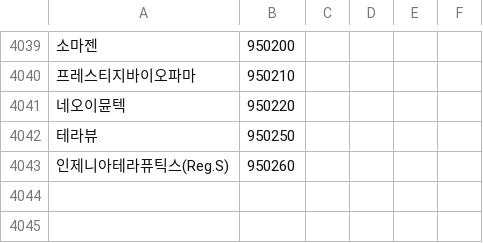
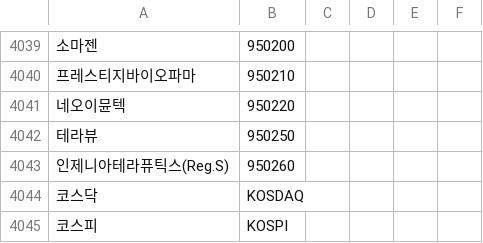
Before and after one commit to HyojunSon/my-kakaobot, a CSV file: data/stock_name_all.csv, drawn as a sheet; only a part is shown, gaps mark what is left out; the diff names each change by its address in the sheet, - before the commit and + after, or states it on an @@ line.

Commit message:
kospi kosdaq recommand

```diff
--- a/data/stock_name_all.csv
+++ b/data/stock_name_all.csv
+row 4044: 코스닥 | KOSDAQ
+row 4045: 코스피 | KOSPI
```
Also changed, not shown: 14 other files.
